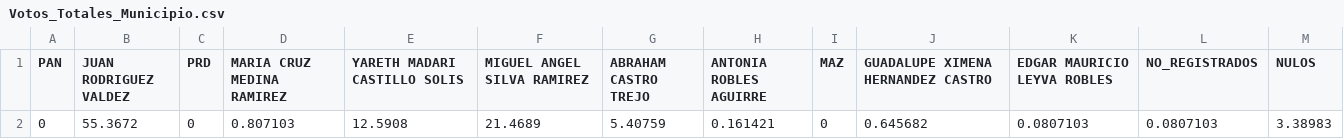
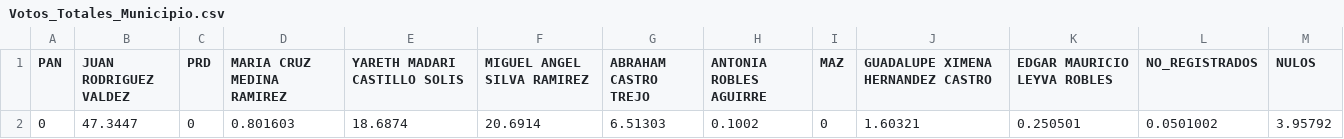
Before and after one commit to Dimorld/Election_2024_Data_Panuco_Zacatecas, a CSV file: Votos_Totales_Municipio.csv, drawn as a sheet; removed rows and columns are numbered as before the commit, all else as after; the diff names each change by its address in the sheet, - before the commit and + after, or states it on an @@ line.

```diff
--- a/Votos_Totales_Municipio.csv
+++ b/Votos_Totales_Municipio.csv
-row 2: 0 | 55.3672 | 0 | 0.807103 | 12.5908 | 21.4689 | 5.40759 | 0.161421 | 0 | 0.645682 | 0.0807103 | 0.0807103 | 3.38983
+row 2: 0 | 47.3447 | 0 | 0.801603 | 18.6874 | 20.6914 | 6.51303 | 0.1002 | 0 | 1.60321 | 0.250501 | 0.0501002 | 3.95792
```
Also changed, not shown: Votacion_de_Candidatos_por_Pueblo_porcentajes.csv, 4 other files.
